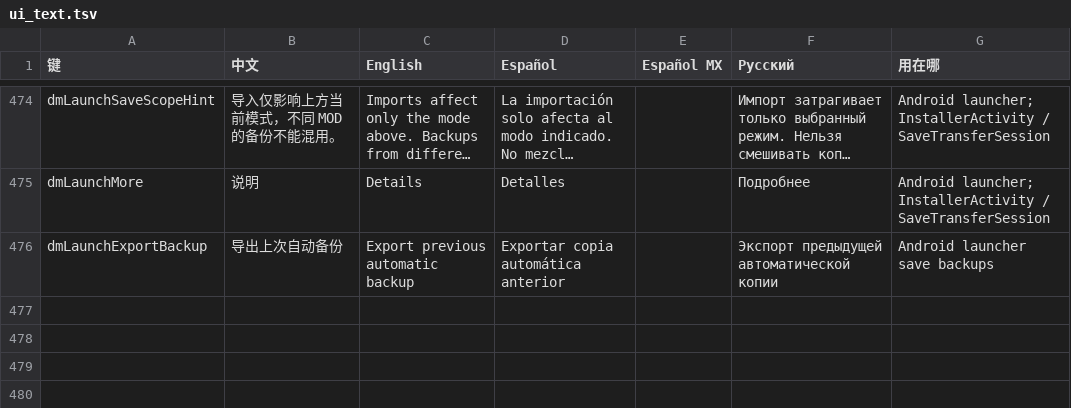
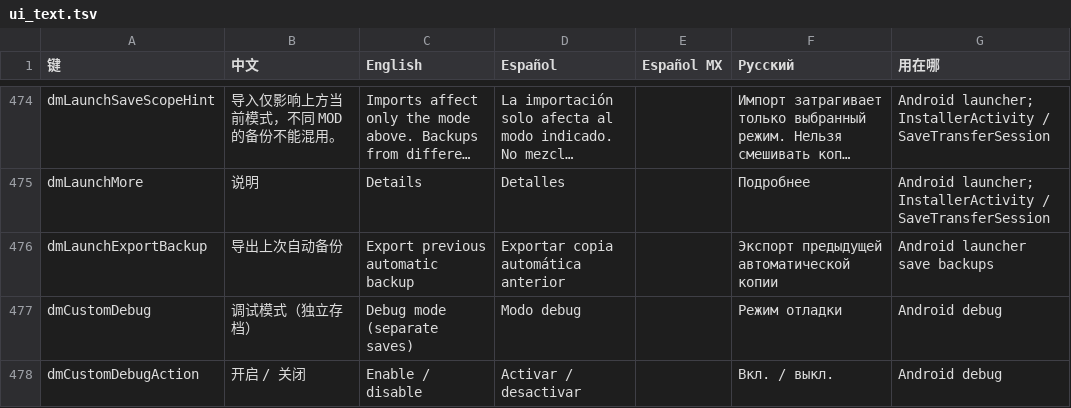
Before and after one commit to dodola/d2r-mobile, a TSV file: dm/i18n/ui_text.tsv, drawn as a sheet; only a part is shown, gaps mark what is left out; long unchanged cells end in ….

Commit message:
feat(android): ship native debug workspace and 1.2.7 offline support
Add a native fullscreen Debug workspace, isolated save transfers and verified optional gameplay MODs. Support validated single-character imports, reject incompatible MODs gracefully, and increase resident texture capacity for Act V.

Validation: Android Release native build; launcher save 113 checks; MOD selection 26 checks; Debug 633, MOD loader 148 and map reveal 222 checks in normal and sanitizer builds; 10 MOD package tests.

```diff
--- a/dm/i18n/ui_text.tsv
+++ b/dm/i18n/ui_text.tsv
@@ -476 +476,3 @@ dmLaunchMore	说明	Details	Detalles		Подробнее	Android launcher; Insta
 dmLaunchExportBackup	导出上次自动备份	Export previous automatic backup	Exportar copia automática anterior		Экспорт предыдущей автоматической копии	Android launcher save backups
+dmCustomDebug	调试模式（独立存档）	Debug mode (separate saves)	Modo debug		Режим отладки	Android debug
+dmCustomDebugAction	开启 / 关闭	Enable / disable	Activar / desactivar		Вкл. / выкл.	Android debug
```
Also changed, not shown: 36 other files.
